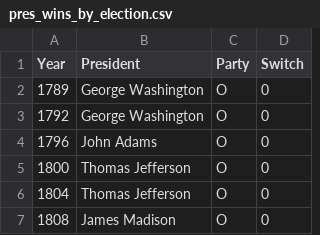
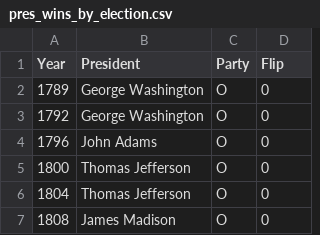
Before and after one commit to lwadya/flip_charts, a CSV file: data/pres_wins_by_election.csv, drawn as a sheet; only a part is shown.

Commit message:
Added new notebook and data file that merge files so Tableau doesn't have to

```diff
--- a/data/pres_wins_by_election.csv
+++ b/data/pres_wins_by_election.csv
@@ -1,2 +1,2 @@
-Year,President,Party,Switch
+Year,President,Party,Flip
 1789,George Washington,O,0
```
Also changed, not shown: data/pres_wins_by_state.csv, 5 other files.
